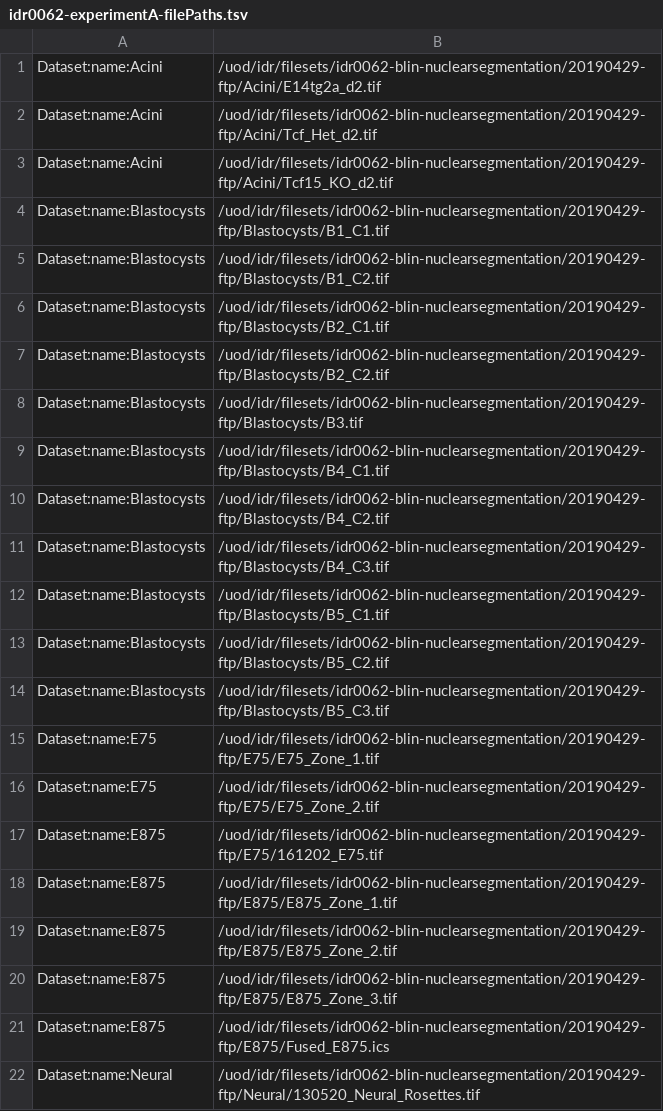
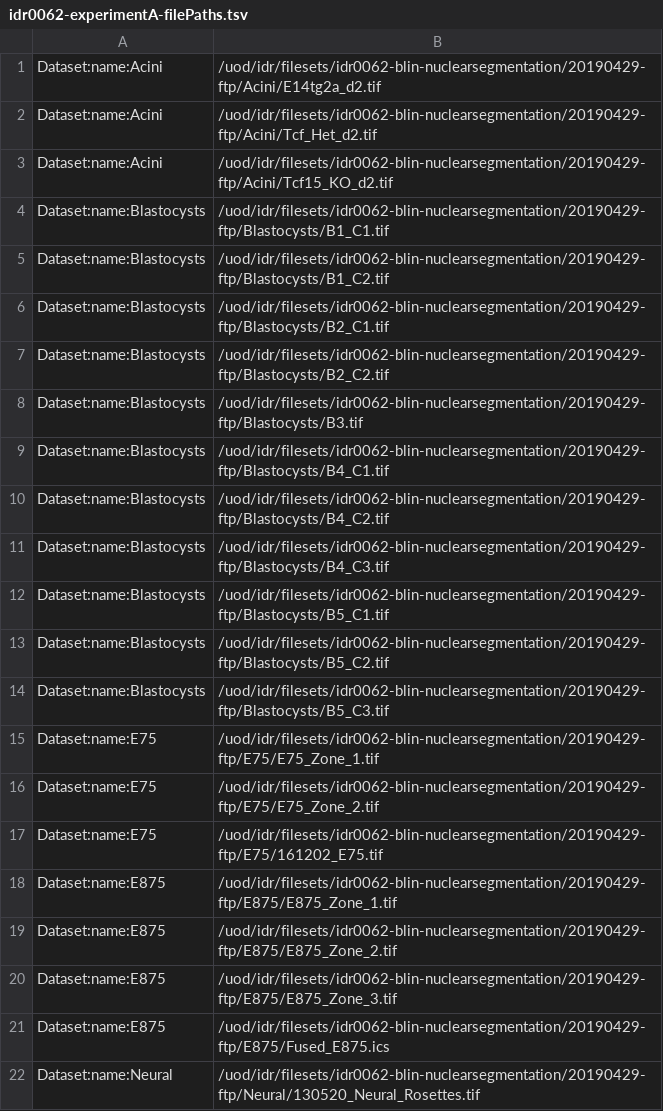
Before and after one commit to IDR/idr0062-blin-nuclearsegmentation, a TSV file: experimentA/idr0062-experimentA-filePaths.tsv, drawn as a sheet.

Commit message:
Fix target

```diff
--- a/experimentA/idr0062-experimentA-filePaths.tsv
+++ b/experimentA/idr0062-experimentA-filePaths.tsv
@@ -16,3 +16,3 @@ Dataset:name:E75	/uod/idr/filesets/idr0062-blin-nuclearsegmentation/20190429-ftp
 Dataset:name:E75	/uod/idr/filesets/idr0062-blin-nuclearsegmentation/20190429-ftp/E75/E75_Zone_2.tif
-Dataset:name:E875	/uod/idr/filesets/idr0062-blin-nuclearsegmentation/20190429-ftp/E75/161202_E75.tif
+Dataset:name:E75	/uod/idr/filesets/idr0062-blin-nuclearsegmentation/20190429-ftp/E75/161202_E75.tif
 Dataset:name:E875	/uod/idr/filesets/idr0062-blin-nuclearsegmentation/20190429-ftp/E875/E875_Zone_1.tif
```
